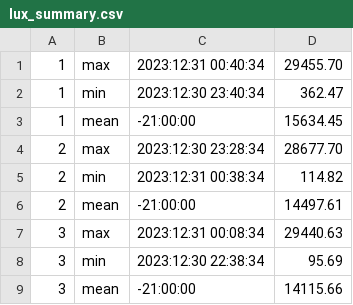
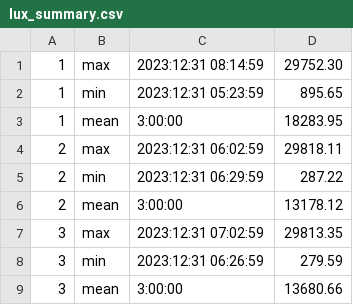
Before and after one commit to chutrunganh/Illuminance-Sensor-Simulation-and-Data-Analaysis, a CSV file: lux_summary.csv, drawn as a sheet.

```diff
--- a/lux_summary.csv
+++ b/lux_summary.csv
@@ -1,9 +1,9 @@
-1, max,2023:12:31 00:40:34,29455.70
-1, min,2023:12:30 23:40:34,362.47
-1, mean,-21:00:00,15634.45
-2, max,2023:12:30 23:28:34,28677.70
-2, min,2023:12:31 00:38:34,114.82
-2, mean,-21:00:00,14497.61
-3, max,2023:12:31 00:08:34,29440.63
-3, min,2023:12:30 22:38:34,95.69
-3, mean,-21:00:00,14115.66
+1, max,2023:12:31 08:14:59,29752.30
+1, min,2023:12:31 05:23:59,895.65
+1, mean,3:00:00,18283.95
+2, max,2023:12:31 06:02:59,29818.11
+2, min,2023:12:31 06:29:59,287.22
+2, mean,3:00:00,13178.12
+3, max,2023:12:31 07:02:59,29813.35
+3, min,2023:12:31 06:26:59,279.59
+3, mean,3:00:00,13680.66
```
Also changed, not shown: lux_condition.csv, lux_outlier.csv, 6 other files.
